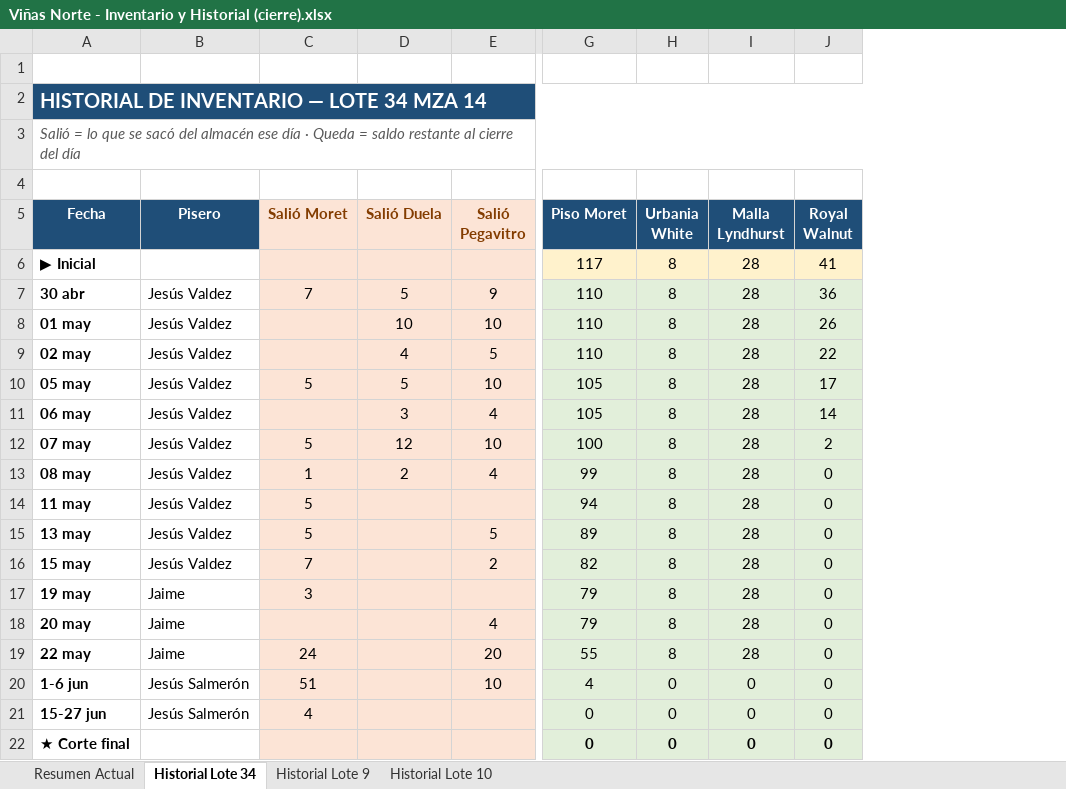
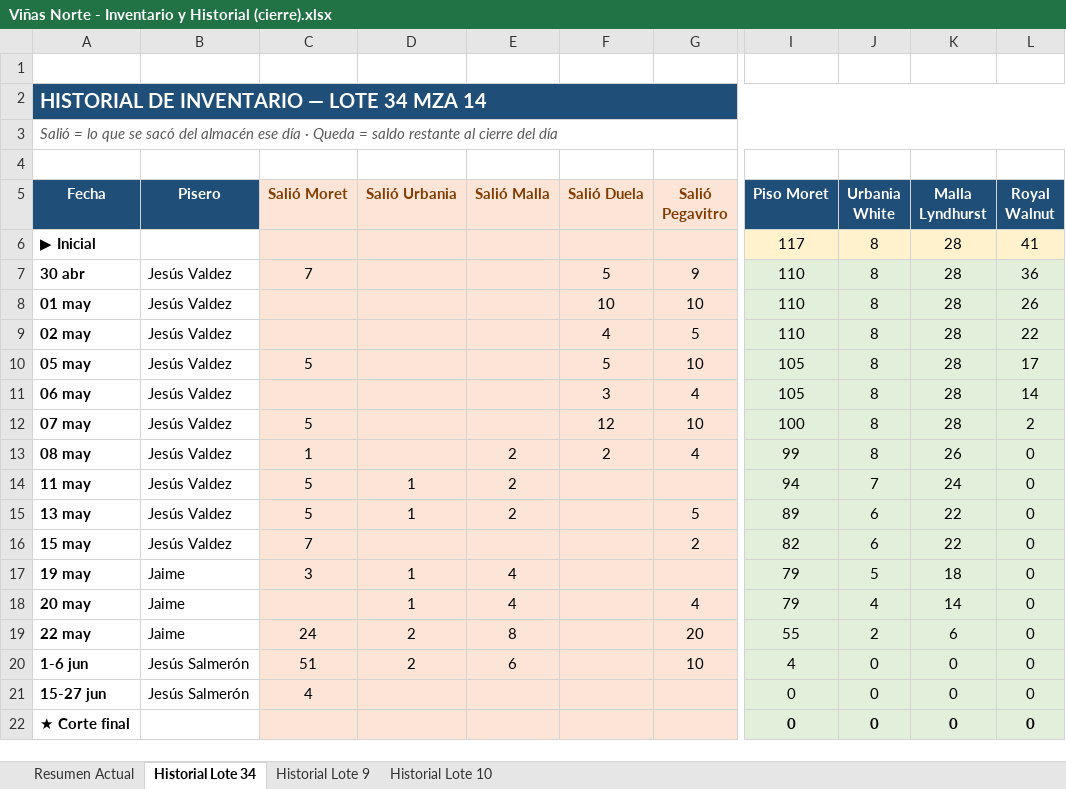
Before and after one commit to mauricioelnoob-boop/Autocad, an Excel workbook: Viñas Norte - Inventario y Historial (cierre).xlsx, sheet Historial Lote 34, drawn as a sheet; only a part is shown, gaps mark what is left out; values as stored, in another font and other column widths than the file's, no borders; addresses are those after the commit; the diff names each change by its address in the sheet, - before the commit and + after, or states it on an @@ line.

```diff
--- a/Viñas Norte - Inventario y Historial (cierre).xlsx (sheet Historial Lote 34)
+++ b/Viñas Norte - Inventario y Historial (cierre).xlsx (sheet Historial Lote 34)
+column D (Salió Urbania), rows 14-20: 1 | 1 |  | 1 | 1 | 2 | 2
+column E (Salió Malla), rows 13-20: 2 | 2 | 2 |  | 4 | 4 | 8 | 6
-K13 (Malla Lyndhurst): 28
+K13 (Malla Lyndhurst): 26
-J14 (Urbania White): 8
+J14 (Urbania White): 7
-K14 (Malla Lyndhurst): 28
+K14 (Malla Lyndhurst): 24
-J15:J16 (Urbania White): 8
+J15:J16 (Urbania White): 6
-K15:K16 (Malla Lyndhurst): 28
+K15:K16 (Malla Lyndhurst): 22
-J17 (Urbania White): 8
+J17 (Urbania White): 5
-K17 (Malla Lyndhurst): 28
+K17 (Malla Lyndhurst): 18
-J18 (Urbania White): 8
+J18 (Urbania White): 4
-K18 (Malla Lyndhurst): 28
+K18 (Malla Lyndhurst): 14
-J19 (Urbania White): 8
+J19 (Urbania White): 2
-K19 (Malla Lyndhurst): 28
+K19 (Malla Lyndhurst): 6
```
Also changed, not shown: sheet Historial Lote 9, sheet Historial Lote 10.
